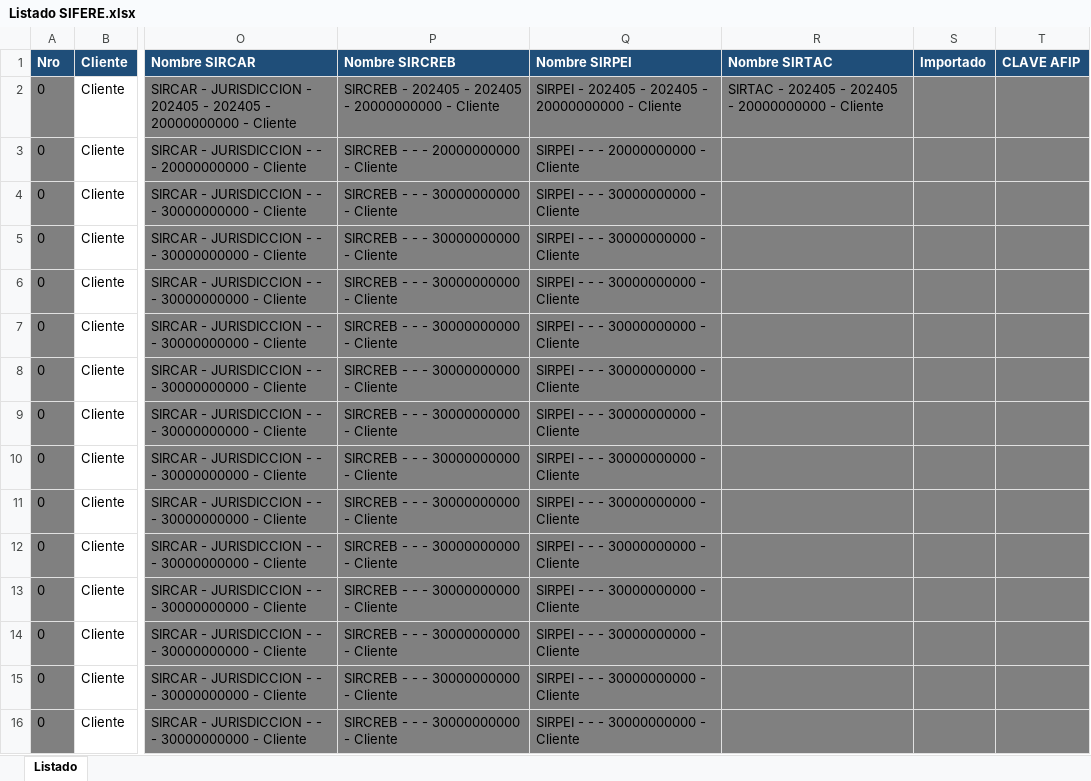
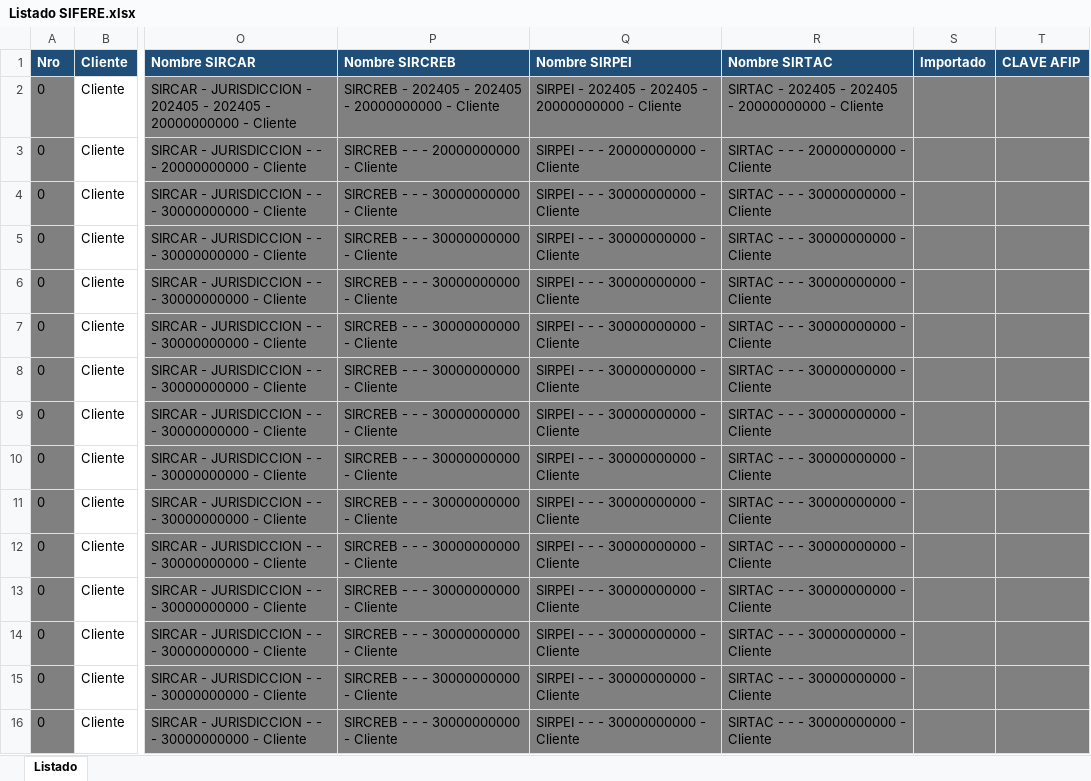
Before and after one commit to abustosp/Descarga-RETPER-SIFERE, an Excel workbook: Listado SIFERE.xlsx, sheet Listado, drawn as a sheet; only a part is shown, gaps mark what is left out; values as stored, in another font and other column widths than the file's, no borders; the diff covers the shown part only; the diff names each change by its address in the sheet, - before the commit and + after, or states it on an @@ line.

Commit message:
Update formulas

```diff
--- a/Listado SIFERE.xlsx (sheet Listado)
+++ b/Listado SIFERE.xlsx (sheet Listado)
-R3 (Nombre SIRTAC): (empty)
+R3 (Nombre SIRTAC): SIRTAC - - - 20000000000 - Cliente
-R4:R16 (Nombre SIRTAC): (empty)
+R4:R16 (Nombre SIRTAC): SIRTAC - - - 30000000000 - Cliente
```
Also changed, not shown: 53 edited cells elsewhere in this sheet, formulas that keep their value.
